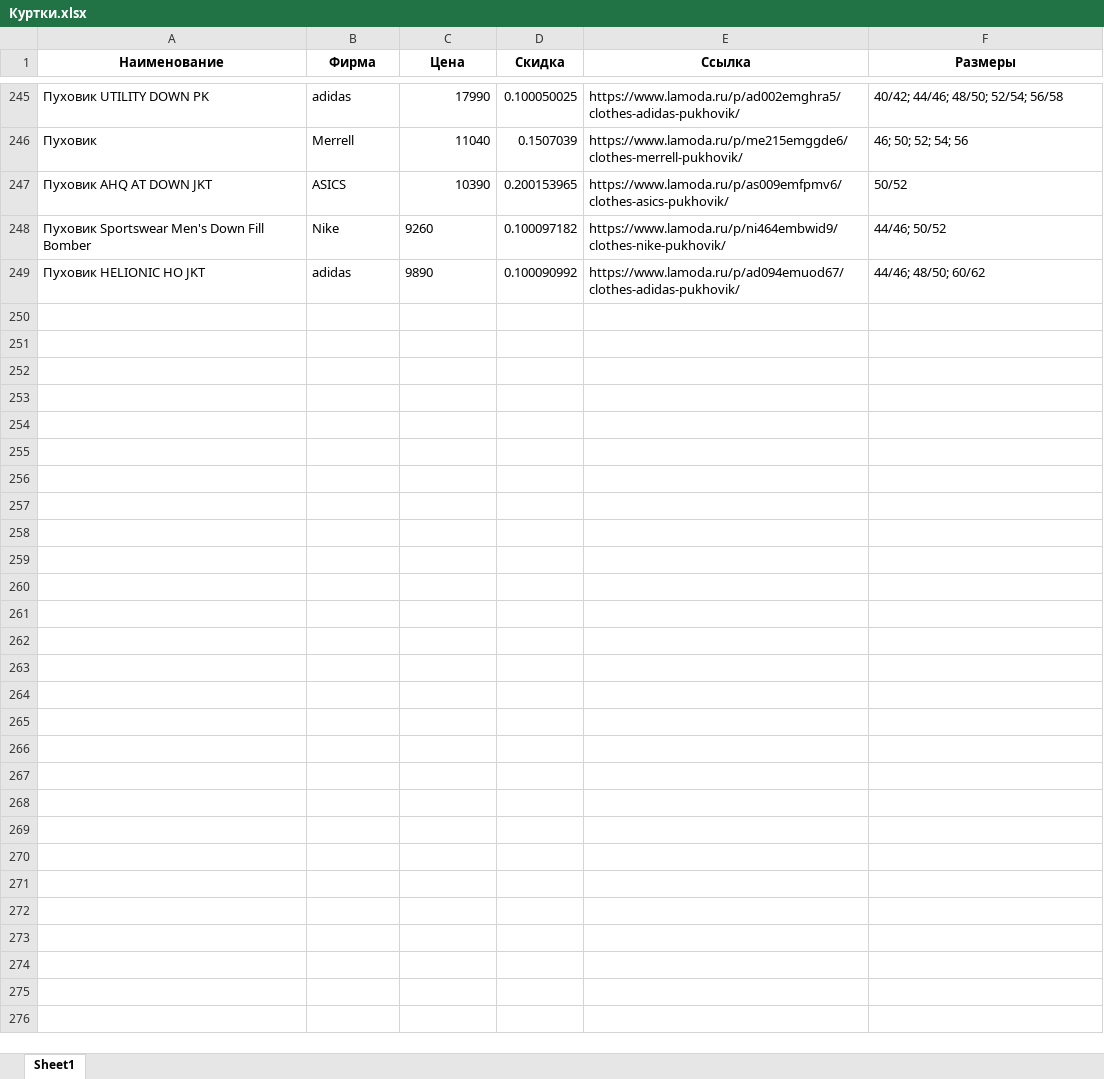
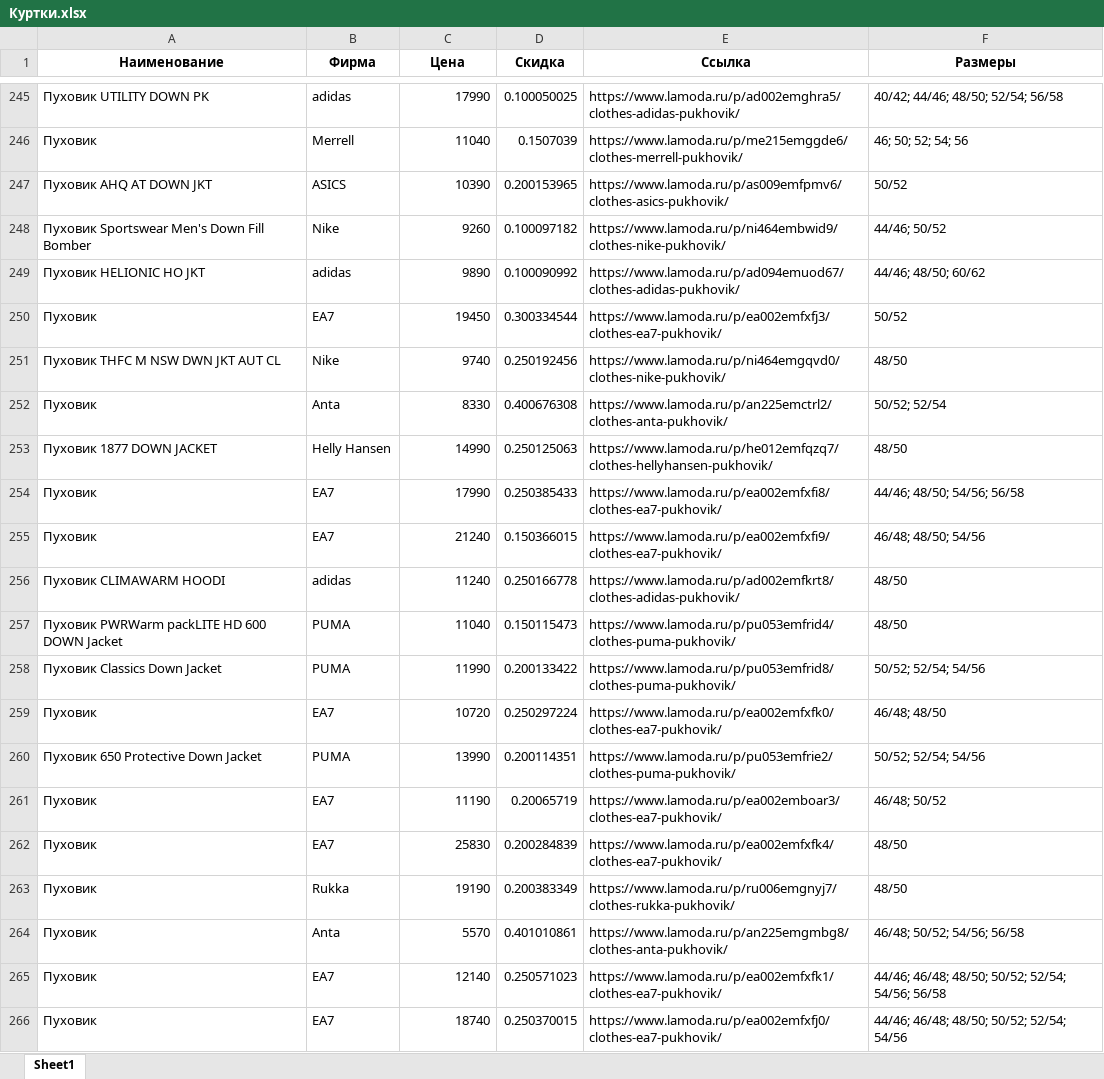
Before and after one commit to Mikhaylov-yv/Shmot, an Excel workbook: Куртки.xlsx, sheet Sheet1, drawn as a sheet; only a part is shown, gaps mark what is left out; values as stored, in another font and other column widths than the file's, no borders; the diff covers the shown part only; the diff names each change by its address in the sheet, - before the commit and + after, or states it on an @@ line.

Commit message:
exel

```diff
--- a/Куртки.xlsx (sheet Sheet1)
+++ b/Куртки.xlsx (sheet Sheet1)
-C248:C249 alignment: left
+C248:C249 alignment: right
+row 250: Пуховик | EA7 | 19450 | 0.300334544 | https://www.lamoda.ru/p/ea002emfxfj3/clothes-ea7-pukhovik/ | 50/52
+row 251: Пуховик THFC M NSW DWN JKT AUT CL | Nike | 9740 | 0.250192456 | https://www.lamoda.ru/p/ni464emgqvd0/clothes-nike-pukhovik/ | 48/50
+row 252: Пуховик | Anta | 8330 | 0.400676308 | https://www.lamoda.ru/p/an225emctrl2/clothes-anta-pukhovik/ | 50/52; 52/54
+row 253: Пуховик 1877 DOWN JACKET | Helly Hansen | 14990 | 0.250125063 | https://www.lamoda.ru/p/he012emfqzq7/clothes-hellyhansen-pukhovik/ | 48/50
+row 254: Пуховик | EA7 | 17990 | 0.250385433 | https://www.lamoda.ru/p/ea002emfxfi8/clothes-ea7-pukhovik/ | 44/46; 48/50; 54/56; 56/58
+row 255: Пуховик | EA7 | 21240 | 0.150366015 | https://www.lamoda.ru/p/ea002emfxfi9/clothes-ea7-pukhovik/ | 46/48; 48/50; 54/56
+row 256: Пуховик CLIMAWARM HOODI | adidas | 11240 | 0.250166778 | https://www.lamoda.ru/p/ad002emfkrt8/clothes-adidas-pukhovik/ | 48/50
+row 257: Пуховик PWRWarm packLITE HD 600 DOWN Jacket | PUMA | 11040 | 0.150115473 | https://www.lamoda.ru/p/pu053emfrid4/clothes-puma-pukhovik/ | 48/50
+row 258: Пуховик Classics Down Jacket | PUMA | 11990 | 0.200133422 | https://www.lamoda.ru/p/pu053emfrid8/clothes-puma-pukhovik/ | 50/52; 52/54; 54/56
+row 259: Пуховик | EA7 | 10720 | 0.250297224 | https://www.lamoda.ru/p/ea002emfxfk0/clothes-ea7-pukhovik/ | 46/48; 48/50
+row 260: Пуховик 650 Protective Down Jacket | PUMA | 13990 | 0.200114351 | https://www.lamoda.ru/p/pu053emfrie2/clothes-puma-pukhovik/ | 50/52; 52/54; 54/56
+row 261: Пуховик | EA7 | 11190 | 0.20065719 | https://www.lamoda.ru/p/ea002emboar3/clothes-ea7-pukhovik/ | 46/48; 50/52
+row 262: Пуховик | EA7 | 25830 | 0.200284839 | https://www.lamoda.ru/p/ea002emfxfk4/clothes-ea7-pukhovik/ | 48/50
+row 263: Пуховик | Rukka | 19190 | 0.200383349 | https://www.lamoda.ru/p/ru006emgnyj7/clothes-rukka-pukhovik/ | 48/50
+row 264: Пуховик | Anta | 5570 | 0.401010861 | https://www.lamoda.ru/p/an225emgmbg8/clothes-anta-pukhovik/ | 46/48; 50/52; 54/56; 56/58
+row 265: Пуховик | EA7 | 12140 | 0.250571023 | https://www.lamoda.ru/p/ea002emfxfk1/clothes-ea7-pukhovik/ | 44/46; 46/48; 48/50; 50/52; 52/54; 54/56; 56/58
+row 266: Пуховик | EA7 | 18740 | 0.250370015 | https://www.lamoda.ru/p/ea002emfxfj0/clothes-ea7-pukhovik/ | 44/46; 46/48; 48/50; 50/52; 52/54; 54/56
```
Also changed, not shown: 116 added rows elsewhere in this sheet.
